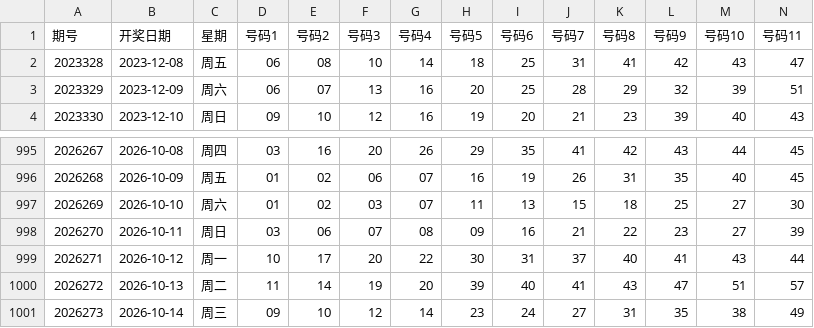
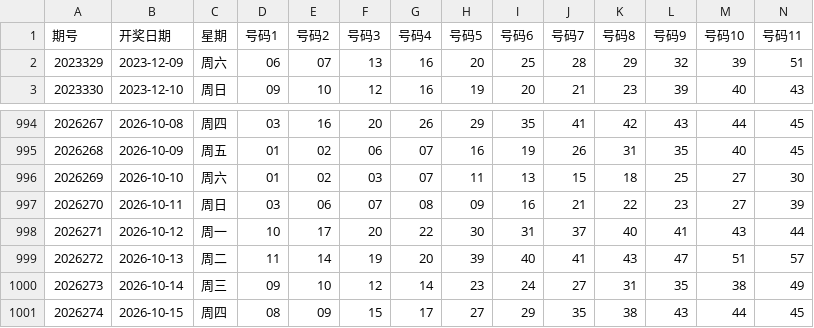
Before and after one commit to ghorgamo/ssqlotto, a CSV file: data/kl8_history_1000.csv, drawn as a sheet; only a part is shown, gaps mark what is left out; removed rows and columns are numbered as before the commit, all else as after; rows hold the shown columns only; the diff names each change by its address in the sheet, - before the commit and + after, or states it on an @@ line.

Commit message:
data: sync SSQ issue 2026118 / KL8 issue 2026274 / PL5 issue 2026274 (verified: 163 + Sina/XML)

```diff
--- a/data/kl8_history_1000.csv
+++ b/data/kl8_history_1000.csv
-row 2: 2023328 | 2023-12-08 | 周五 | 06 | 08 | 10 | 14 | 18 | 25 | 31 | 41 | 42 | 43 | 47
+row 1001: 2026274 | 2026-10-15 | 周四 | 08 | 09 | 15 | 17 | 27 | 29 | 35 | 38 | 43 | 44 | 45
```
Also changed, not shown: data/pl5_history_1000.csv, data/ssq_history_1000.csv, 9 other files.
